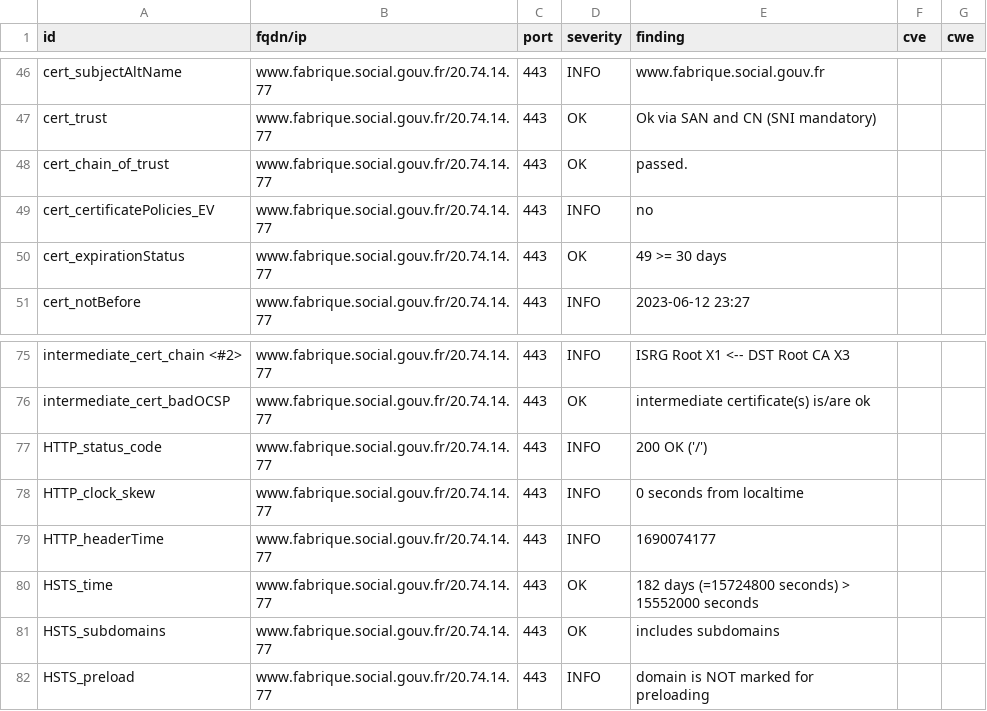
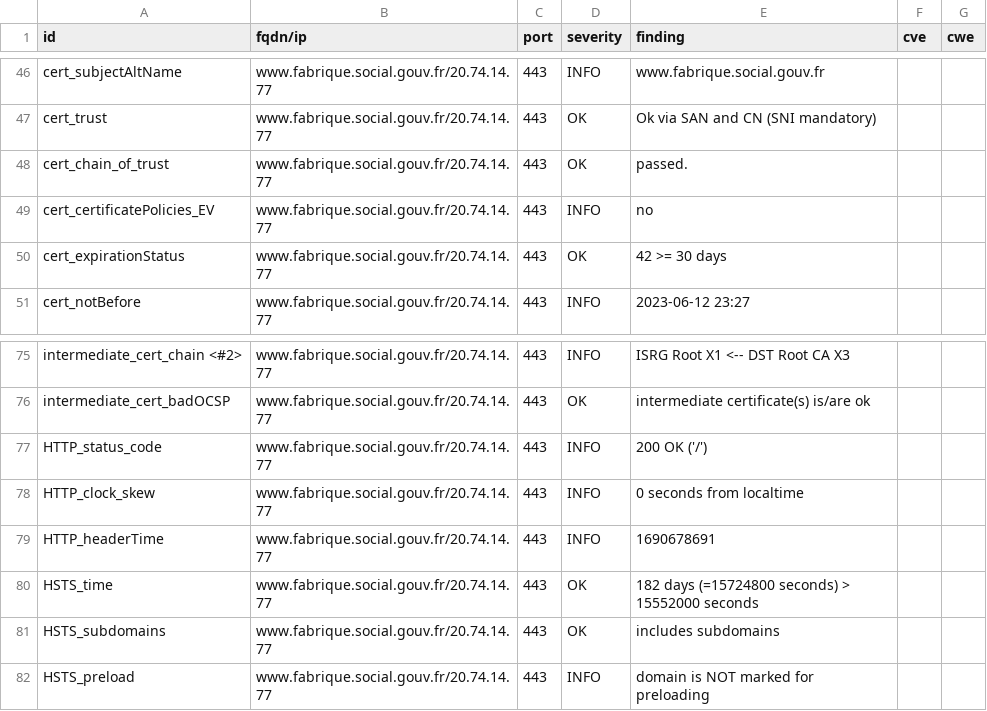
Before and after one commit to villesinternet/dashlord-collectivites, a CSV file: results/aHR0cHM6Ly93d3cuZmFicmlxdWUuc29jaWFsLmdvdXYuZnI=/testssl.csv, drawn as a sheet; only a part is shown, gaps mark what is left out.

```diff
--- a/results/aHR0cHM6Ly93d3cuZmFicmlxdWUuc29jaWFsLmdvdXYuZnI=/testssl.csv
+++ b/results/aHR0cHM6Ly93d3cuZmFicmlxdWUuc29jaWFsLmdvdXYuZnI=/testssl.csv
@@ -49,3 +49,3 @@
 "cert_certificatePolicies_EV","www.fabrique.social.gouv.fr/20.74.14.77","443","INFO","no","",""
-"cert_expirationStatus","www.fabrique.social.gouv.fr/20.74.14.77","443","OK","49 >= 30 days","",""
+"cert_expirationStatus","www.fabrique.social.gouv.fr/20.74.14.77","443","OK","42 >= 30 days","",""
 "cert_notBefore","www.fabrique.social.gouv.fr/20.74.14.77","443","INFO","2023-06-12 23:27","",""
@@ -78,3 +78,3 @@
 "HTTP_clock_skew","www.fabrique.social.gouv.fr/20.74.14.77","443","INFO","0 seconds from localtime","",""
-"HTTP_headerTime","www.fabrique.social.gouv.fr/20.74.14.77","443","INFO","1690074177","",""
+"HTTP_headerTime","www.fabrique.social.gouv.fr/20.74.14.77","443","INFO","1690678691","",""
 "HSTS_time","www.fabrique.social.gouv.fr/20.74.14.77","443","OK","182 days (=15724800 seconds) > 15552000 seconds","",""
```
Also changed, not shown: 14 other files.
